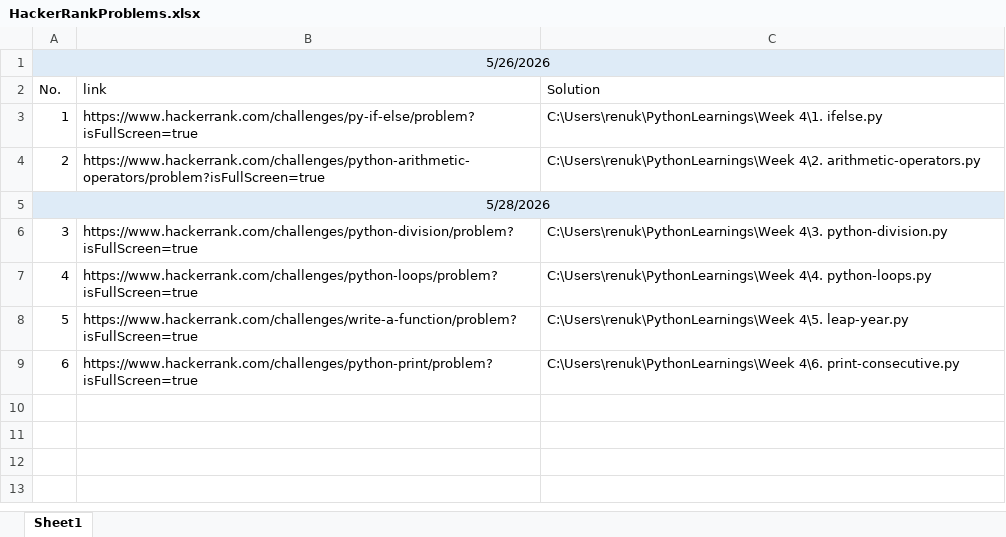
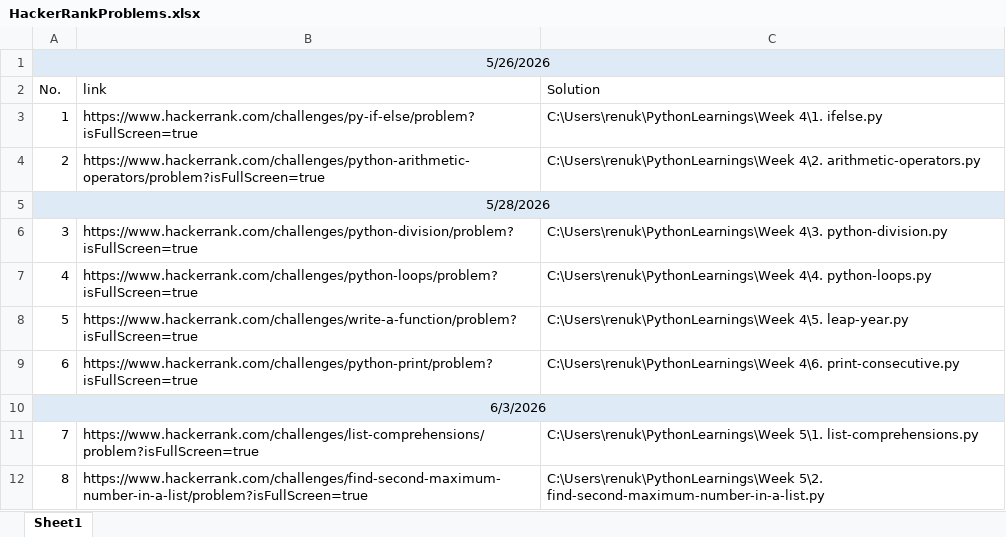
Before and after one commit to Harsha2001B7/PythonLearnings, an Excel workbook: Documents/HackerRankProblems.xlsx, sheet Sheet1, drawn as a sheet; values as stored, in another font and other column widths than the file's, no borders; the diff names each change by its address in the sheet, - before the commit and + after, or states it on an @@ line.

```diff
--- a/Documents/HackerRankProblems.xlsx (sheet Sheet1)
+++ b/Documents/HackerRankProblems.xlsx (sheet Sheet1)
+row 10: 6/3/2026
+row 11: 7 | https://www.hackerrank.com/challenges/list-comprehensions/problem?isFullScreen=true | C:\Users\renuk\PythonLearnings\Week 5\1. list-comprehensions.py
+row 12: 8 | https://www.hackerrank.com/challenges/find-second-maximum-number-in-a-list/problem?isFullScreen=true | C:\Users\renuk\PythonLearnings\Week 5\2. find-second-maximum-number-in-a-list.py
```
Also changed, not shown: 2 other files.
